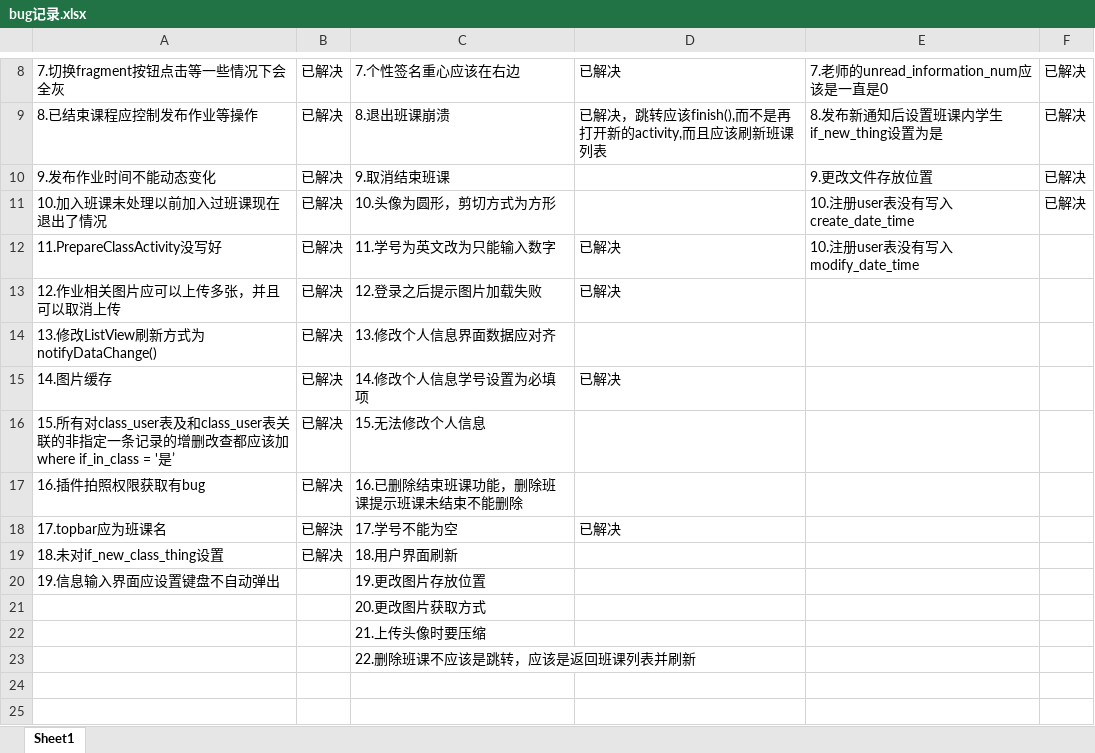
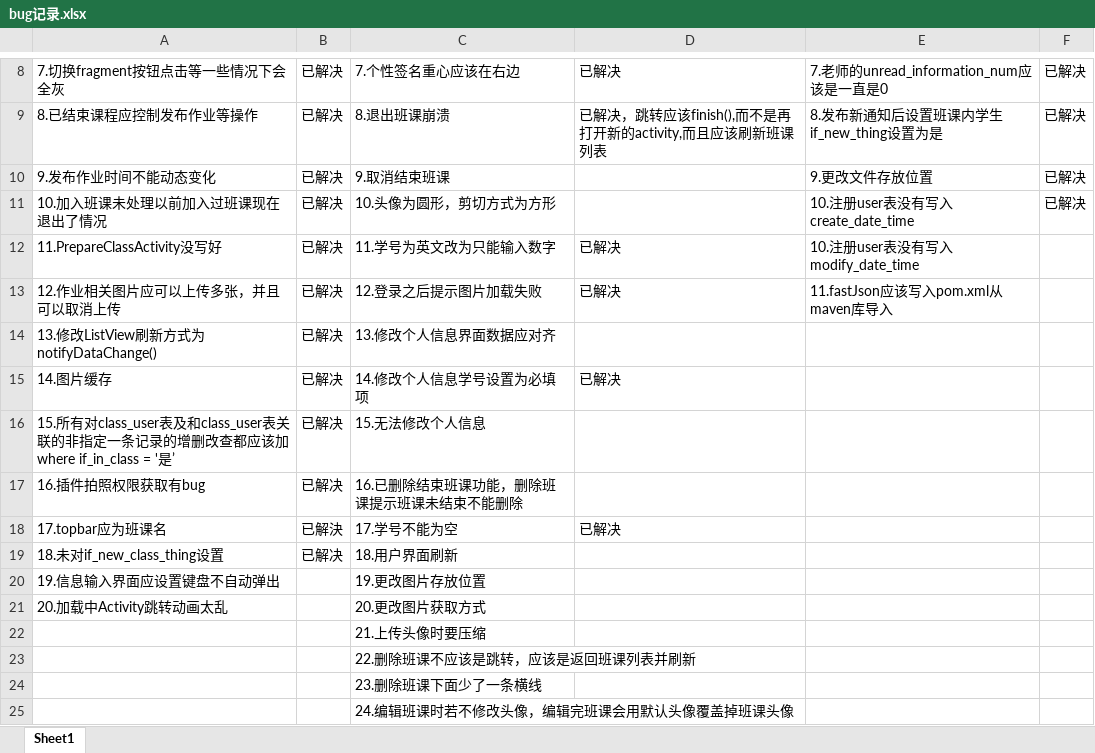
Before and after one commit to Karuao/SmartClass, an Excel workbook: 基于Android的智慧移动课堂学习系统/bug记录.xlsx, sheet Sheet1, drawn as a sheet; only a part is shown, gaps mark what is left out; values as stored, in another font and other column widths than the file's, no borders; the diff names each change by its address in the sheet, - before the commit and + after, or states it on an @@ line.

```diff
--- a/基于Android的智慧移动课堂学习系统/bug记录.xlsx (sheet Sheet1)
+++ b/基于Android的智慧移动课堂学习系统/bug记录.xlsx (sheet Sheet1)
-E13: (empty)
+E13: 11.fastJson应该写入pom.xml从maven库导入
-A21: (empty)
+A21: 20.加载中Activity跳转动画太乱
+row 24:  |  | 23.删除班课下面少了一条横线
+row 25:  |  | 24.编辑班课时若不修改头像，编辑完班课会用默认头像覆盖掉班课头像
```
Also changed, not shown: 18 other files.
